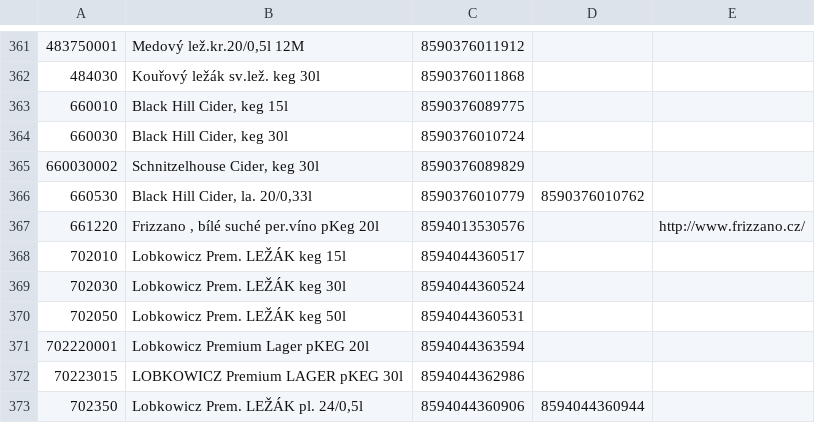
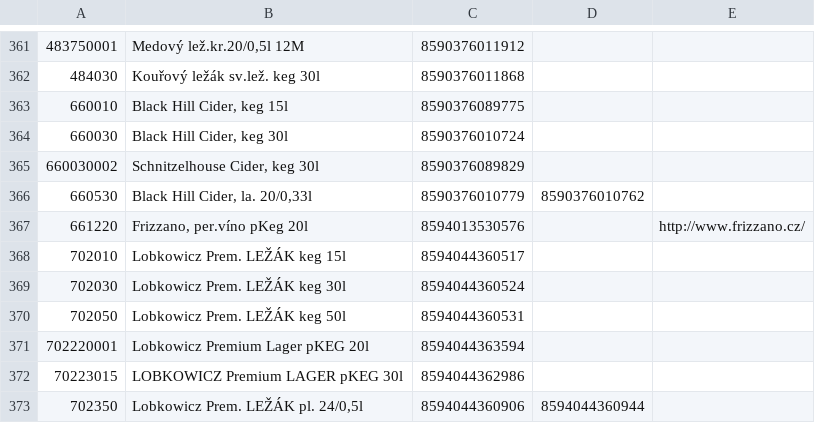
Before and after one commit to KBrewery/PLG_INVENTURA, a CSV file: Seznam_vyrobku.csv, drawn as a sheet; only a part is shown, gaps mark what is left out.

Commit message:
Update Seznam_vyrobku.csv

```diff
--- a/Seznam_vyrobku.csv
+++ b/Seznam_vyrobku.csv
@@ -366,3 +366,3 @@
 660530;Black Hill Cider, la. 20/0,33l;8590376010779;8590376010762;
-661220;Frizzano , bílé suché per.víno pKeg 20l;8594013530576;;http://www.frizzano.cz/
+661220;Frizzano, per.víno pKeg 20l;8594013530576;;http://www.frizzano.cz/
 702010;Lobkowicz Prem. LEŽÁK keg 15l;8594044360517;;
```
